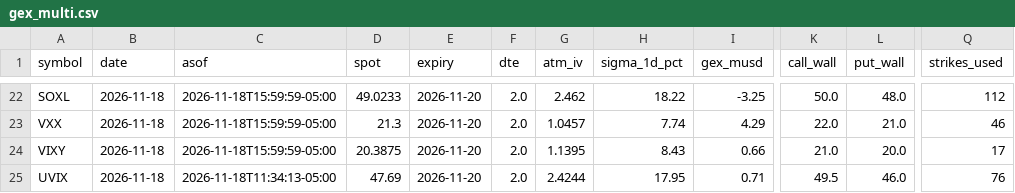
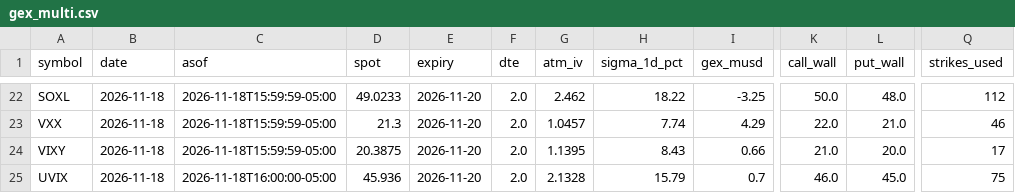
Before and after one commit to yunjing1015/Daily-Action-, a CSV file: data/gex_multi.csv, drawn as a sheet; only a part is shown, gaps mark what is left out; the diff names each change by its address in the sheet, - before the commit and + after, or states it on an @@ line.

```diff
--- a/data/gex_multi.csv
+++ b/data/gex_multi.csv
-C25 (asof): 2026-11-18T11:34:13-05:00
+C25 (asof): 2026-11-18T16:00:00-05:00
-D25 (spot): 47.69
+D25 (spot): 45.936
-G25 (atm_iv): 2.4244
+G25 (atm_iv): 2.1328
-H25 (sigma_1d_pct): 17.95
+H25 (sigma_1d_pct): 15.79
-I25 (gex_musd): 0.71
+I25 (gex_musd): 0.7
-K25 (call_wall): 49.5
+K25 (call_wall): 46.0
-L25 (put_wall): 46.0
+L25 (put_wall): 45.0
-Q25 (strikes_used): 76
+Q25 (strikes_used): 75
```
Also changed, not shown: 4 other files.
